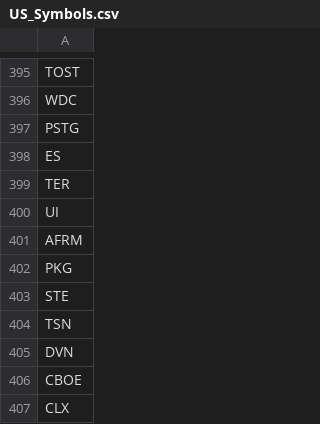
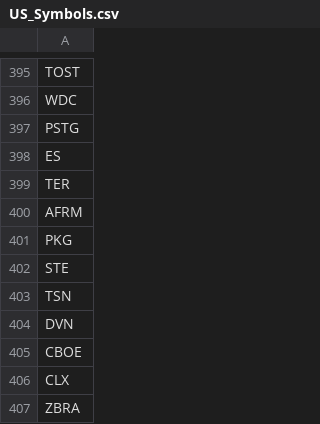
Before and after one commit to venkatasudheerc/force, a CSV file: US_Symbols.csv, drawn as a sheet; only a part is shown, gaps mark what is left out; the shorter side is filled out with more unchanged rows.

Commit message:
Updated the US1000 list

```diff
--- a/US_Symbols.csv
+++ b/US_Symbols.csv
@@ -399,3 +399,2 @@ ES
 TER
-UI
 AFRM
```
